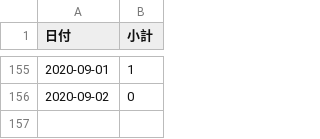
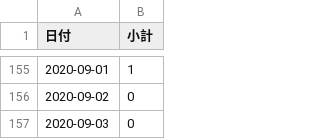
Before and after one commit to YanaseT/covid19_ichihara_make_json, a CSV file: src/Downloads/final_data/total.csv, drawn as a sheet; only a part is shown, gaps mark what is left out; the diff names each change by its address in the sheet, - before the commit and + after, or states it on an @@ line.

```diff
--- a/src/Downloads/final_data/total.csv
+++ b/src/Downloads/final_data/total.csv
+row 157: 2020-09-03 | 0
```
Also changed, not shown: 2 other files.
